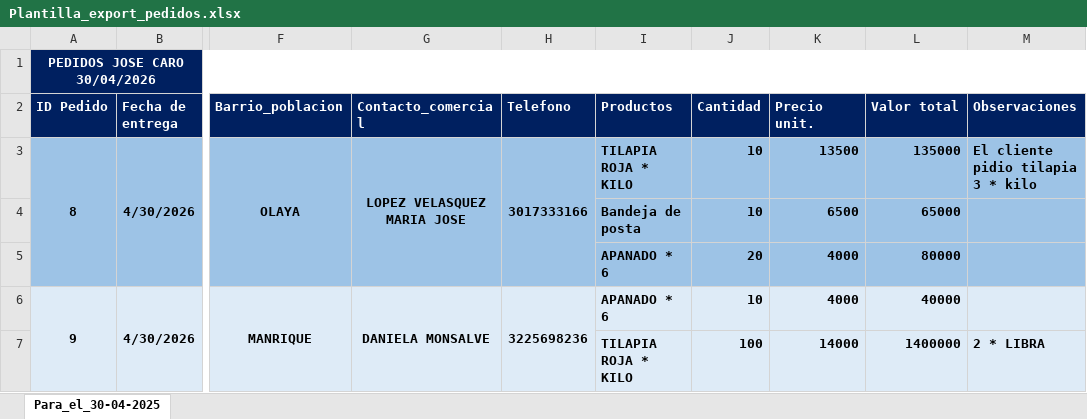
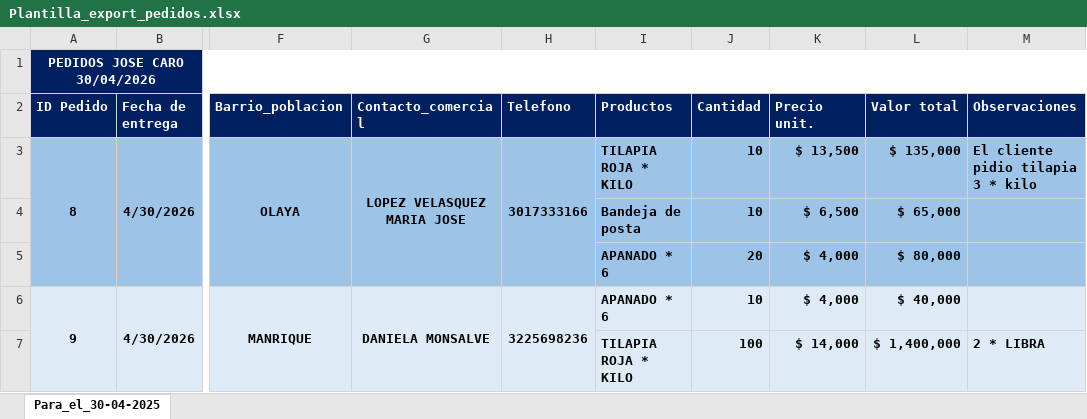
Before and after one commit to proyectospersonales594-sketch/App_Pedidos, an Excel workbook: Plantilla_export_pedidos.xlsx, sheet Para_el_30-04-2025, drawn as a sheet; only a part is shown, gaps mark what is left out; values as stored, in another font and other column widths than the file's, no borders; the diff names each change by its address in the sheet, - before the commit and + after, or states it on an @@ line.

```diff
--- a/Plantilla_export_pedidos.xlsx (sheet Para_el_30-04-2025)
+++ b/Plantilla_export_pedidos.xlsx (sheet Para_el_30-04-2025)
-K3 (Precio unit.): 13500
+K3 (Precio unit.): $ 13,500
-L3 (Valor total): 135000
+L3 (Valor total): $ 135,000
-K4 (Precio unit.): 6500
+K4 (Precio unit.): $ 6,500
-L4 (Valor total): 65000
+L4 (Valor total): $ 65,000
-K5:K6 (Precio unit.): 4000
+K5:K6 (Precio unit.): $ 4,000
-L5 (Valor total): 80000
+L5 (Valor total): $ 80,000
-L6 (Valor total): 40000
+L6 (Valor total): $ 40,000
-K7 (Precio unit.): 14000
+K7 (Precio unit.): $ 14,000
-L7 (Valor total): 1400000
+L7 (Valor total): $ 1,400,000
```
Also changed, not shown: 7 other files.
